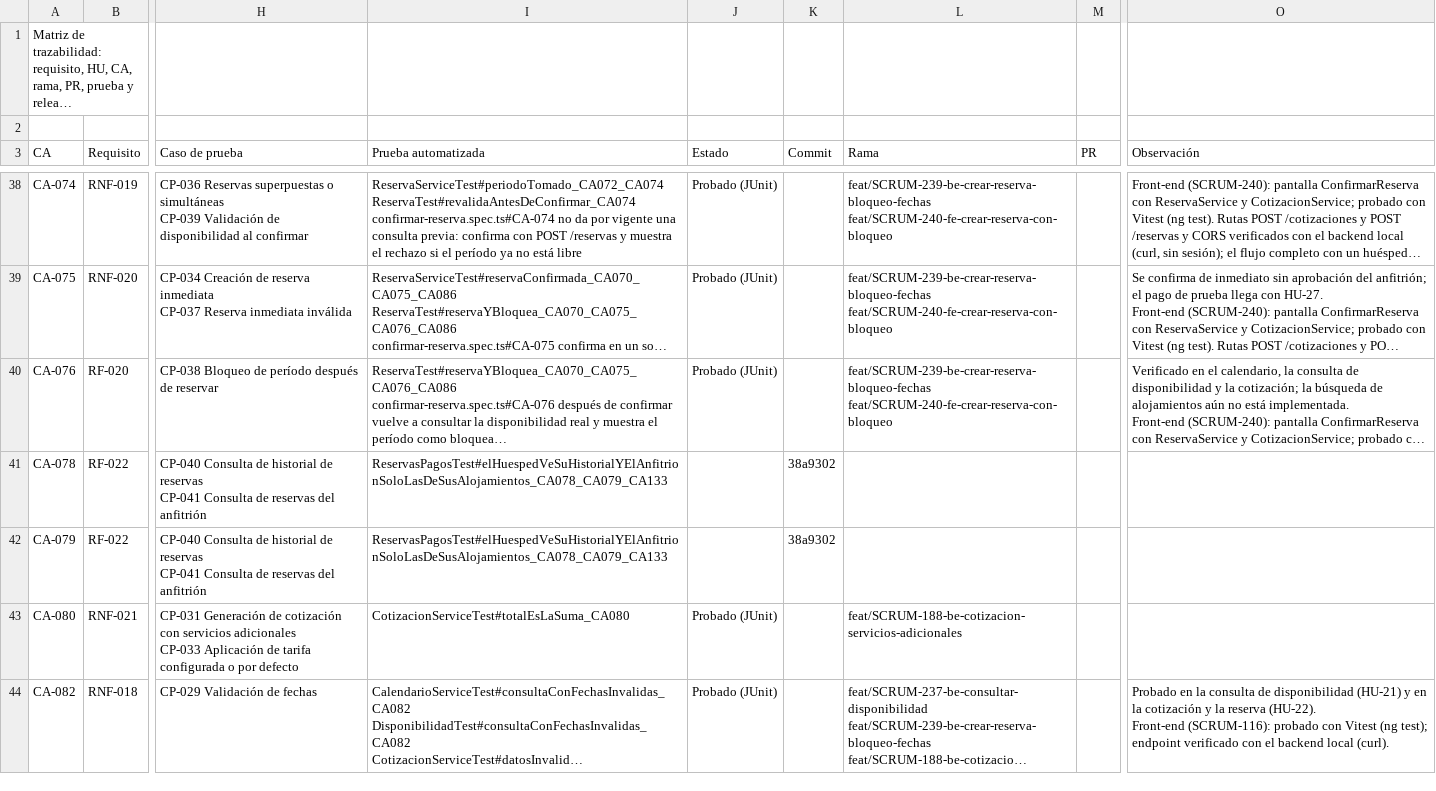
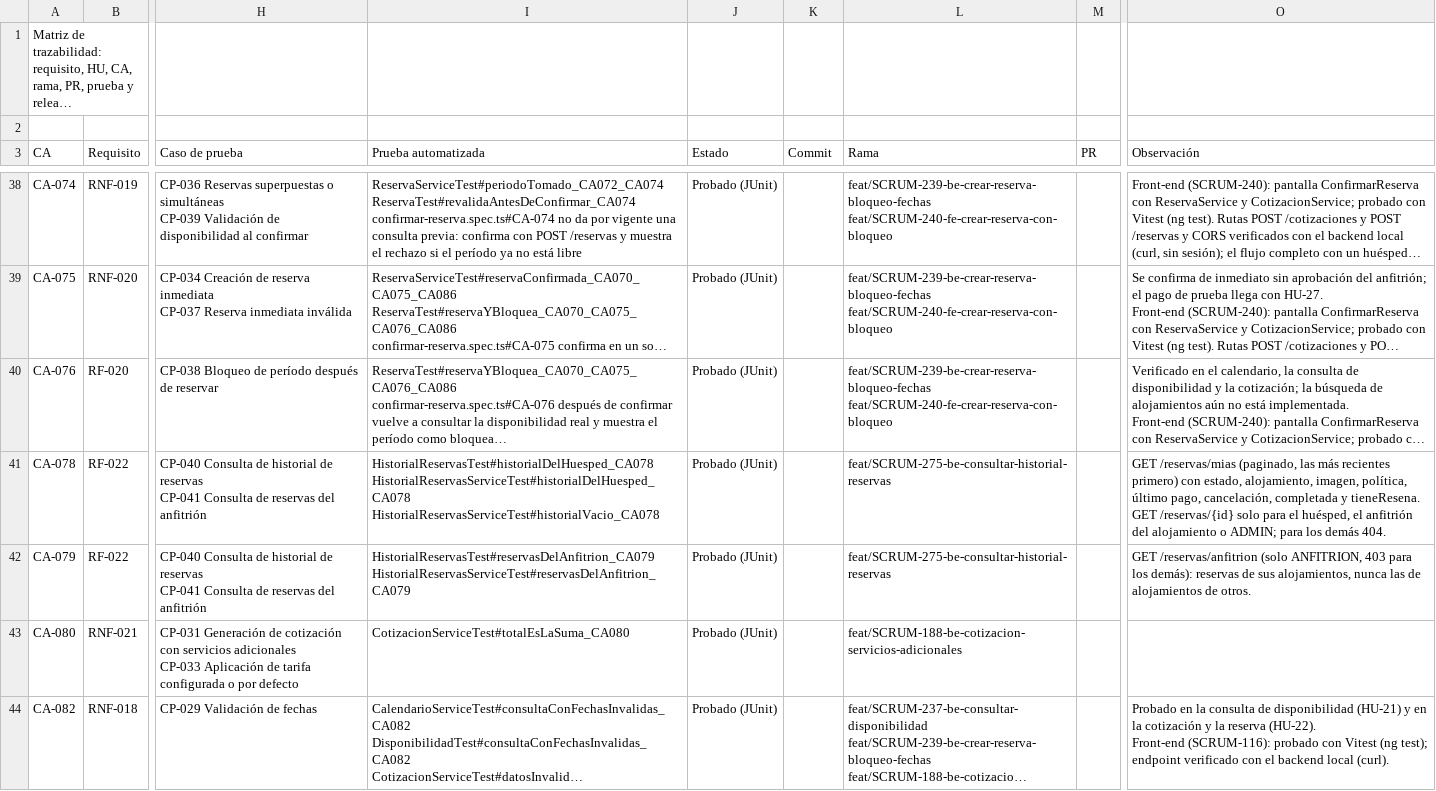
Before and after one commit to Estallados/MarketplaceAlojamientosInversionesLR, a CSV file: docs/traceability/matriz trazabilidad.csv, drawn as a sheet; only a part is shown, gaps mark what is left out; long unchanged cells end in …; ↵ is a line break in a cell; the diff names each change by its address in the sheet, - before the commit and + after, or states it on an @@ line.

Commit message:
[SCRUM-275] [BE] HU-25 Consultar estado e historial de reservas
- GET /reservas/mias: historial del huésped autenticado en cualquier estado, paginado y las más recientes primero.
- GET /reservas/anfitrion: solo las reservas de sus alojamientos;.
- GET /reservas/{id}: detalle visible para el huésped, el anfitrión del alojamiento o ADMIN; 404 para los demás.
- ReservaRepository.buscarDeAnfitrion y ResenaRepository.existsByIdReserva.
- Pruebas: HistorialReservasServiceTest  y HistorialReservasTest.

```diff
--- a/docs/traceability/matriz trazabilidad.csv
+++ b/docs/traceability/matriz trazabilidad.csv
-I41 (Prueba automatizada): ReservasPagosTest#elHuespedVeSuHistorialYElAnfitrionSoloLasDeSusAlojamientos_CA078_CA079_CA133
+I41 (Prueba automatizada): HistorialReservasTest#historialDelHuesped_CA078 ↵ HistorialReservasServiceTest#historialDelHuesped_CA078 ↵ HistorialReservasServiceTest#historialVacio_CA078
-J41:J42 (Estado): (empty)
+J41:J42 (Estado): Probado (JUnit)
-K41:K42 (Commit): 38a9302
+K41:K42 (Commit): (empty)
-L41:L42 (Rama): (empty)
+L41:L42 (Rama): feat/SCRUM-275-be-consultar-historial-reservas
-O41 (Observación): (empty)
+O41 (Observación): GET /reservas/mias (paginado, las más recientes primero) con estado, alojamiento, imagen, política, último pago, cancelación, completada y tieneResena. GET /reservas/{id} solo para el huésped, el anfitrión del alojamiento o ADMIN; para los demás 404.
-I42 (Prueba automatizada): ReservasPagosTest#elHuespedVeSuHistorialYElAnfitrionSoloLasDeSusAlojamientos_CA078_CA079_CA133
+I42 (Prueba automatizada): HistorialReservasTest#reservasDelAnfitrion_CA079 ↵ HistorialReservasServiceTest#reservasDelAnfitrion_CA079
-O42 (Observación): (empty)
+O42 (Observación): GET /reservas/anfitrion (solo ANFITRION, 403 para los demás): reservas de sus alojamientos, nunca las de alojamientos de otros.
```
Also changed, not shown: 8 other files.
